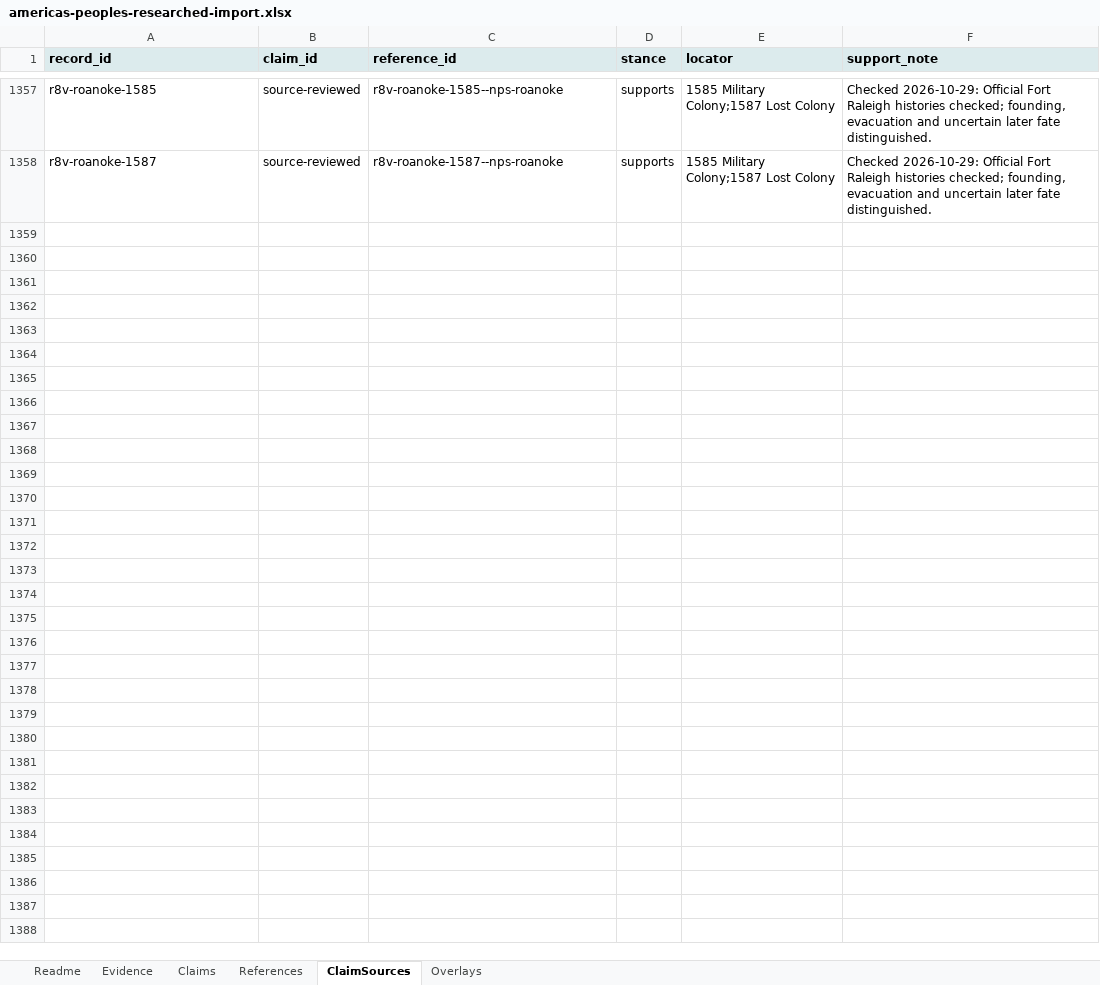
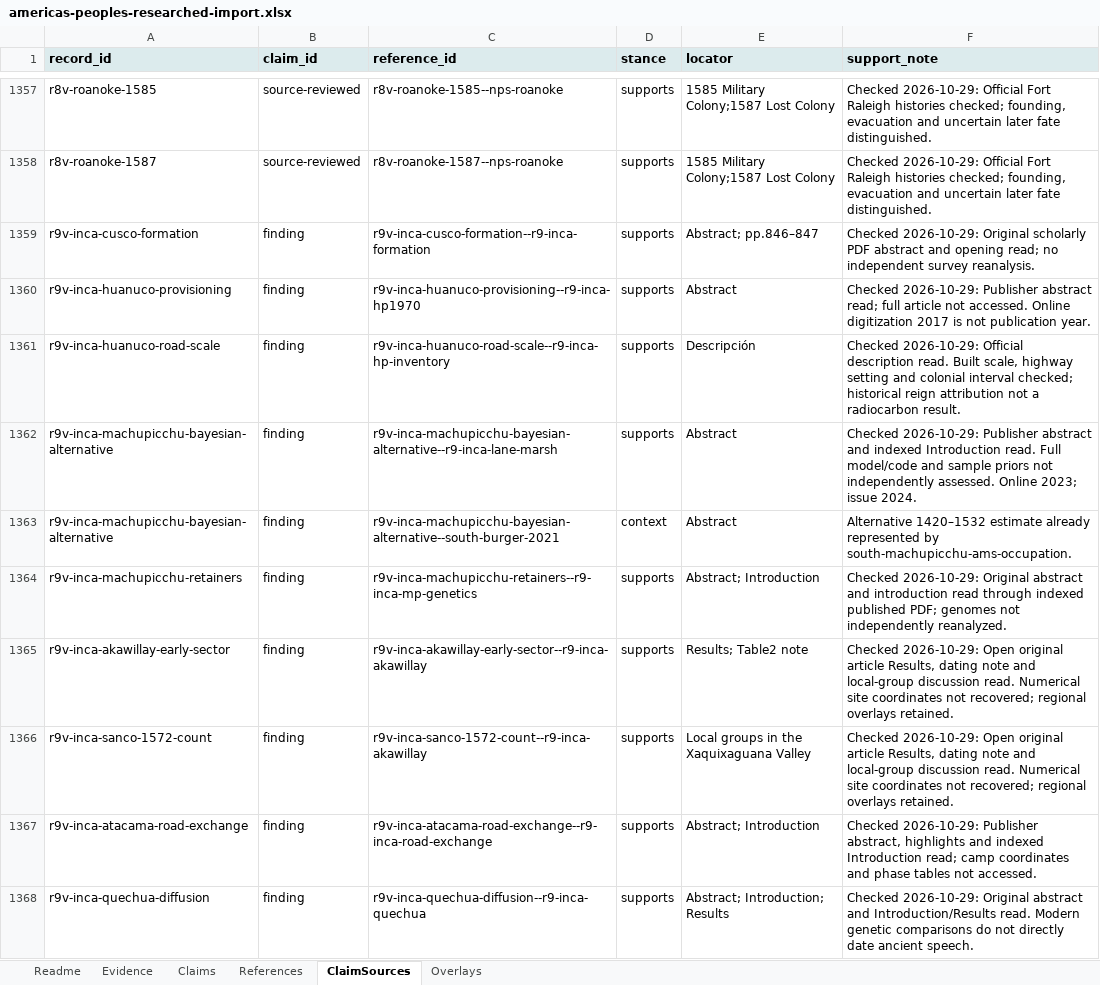
Before and after one commit to gavinfischer-keenan/americaspeoples, an Excel workbook: templates/americas-peoples-researched-import.xlsx, sheet ClaimSources, drawn as a sheet; only a part is shown, gaps mark what is left out; values as stored, in another font and other column widths than the file's, no borders; the diff covers the shown part only; the diff names each change by its address in the sheet, - before the commit and + after, or states it on an @@ line.

Commit message:
Publish round-nine research and census context; rank geographic and temporal coverage gaps

```diff
--- a/templates/americas-peoples-researched-import.xlsx (sheet ClaimSources)
+++ b/templates/americas-peoples-researched-import.xlsx (sheet ClaimSources)
+row 1359: r9v-inca-cusco-formation | finding | r9v-inca-cusco-formation--r9-inca-formation | supports | Abstract; pp.846–847 | Checked 2026-10-29: Original scholarly PDF abstract and opening read; no independent survey reanalysis.
+row 1360: r9v-inca-huanuco-provisioning | finding | r9v-inca-huanuco-provisioning--r9-inca-hp1970 | supports | Abstract | Checked 2026-10-29: Publisher abstract read; full article not accessed. Online digitization 2017 is not publication year.
+row 1361: r9v-inca-huanuco-road-scale | finding | r9v-inca-huanuco-road-scale--r9-inca-hp-inventory | supports | Descripción | Checked 2026-10-29: Official description read. Built scale, highway setting and colonial interval checked; historical reign attribution not a radiocarbon result.
+row 1362: r9v-inca-machupicchu-bayesian-alternative | finding | r9v-inca-machupicchu-bayesian-alternative--r9-inca-lane-marsh | supports | Abstract | Checked 2026-10-29: Publisher abstract and indexed Introduction read. Full model/code and sample priors not independently assessed. Online 2023; issue 2024.
+row 1363: r9v-inca-machupicchu-bayesian-alternative | finding | r9v-inca-machupicchu-bayesian-alternative--south-burger-2021 | context | Abstract | Alternative 1420–1532 estimate already represented by south-machupicchu-ams-occupation.
+row 1364: r9v-inca-machupicchu-retainers | finding | r9v-inca-machupicchu-retainers--r9-inca-mp-genetics | supports | Abstract; Introduction | Checked 2026-10-29: Original abstract and introduction read through indexed published PDF; genomes not independently reanalyzed.
+row 1365: r9v-inca-akawillay-early-sector | finding | r9v-inca-akawillay-early-sector--r9-inca-akawillay | supports | Results; Table2 note | Checked 2026-10-29: Open original article Results, dating note and local-group discussion read. Numerical site coordinates not recovered; regional overlays retained.
+row 1366: r9v-inca-sanco-1572-count | finding | r9v-inca-sanco-1572-count--r9-inca-akawillay | supports | Local groups in the Xaquixaguana Valley | Checked 2026-10-29: Open original article Results, dating note and local-group discussion read. Numerical site coordinates not recovered; regional overlays retained.
+row 1367: r9v-inca-atacama-road-exchange | finding | r9v-inca-atacama-road-exchange--r9-inca-road-exchange | supports | Abstract; Introduction | Checked 2026-10-29: Publisher abstract, highlights and indexed Introduction read; camp coordinates and phase tables not accessed.
+row 1368: r9v-inca-quechua-diffusion | finding | r9v-inca-quechua-diffusion--r9-inca-quechua | supports | Abstract; Introduction; Results | Checked 2026-10-29: Original abstract and Introduction/Results read. Modern genetic comparisons do not directly date ancient speech.
```
Also changed, not shown: 78 added rows elsewhere in this sheet, sheet Overlays, sheet References, sheet Evidence, sheet Claims, sheet Readme, 23 other files.
